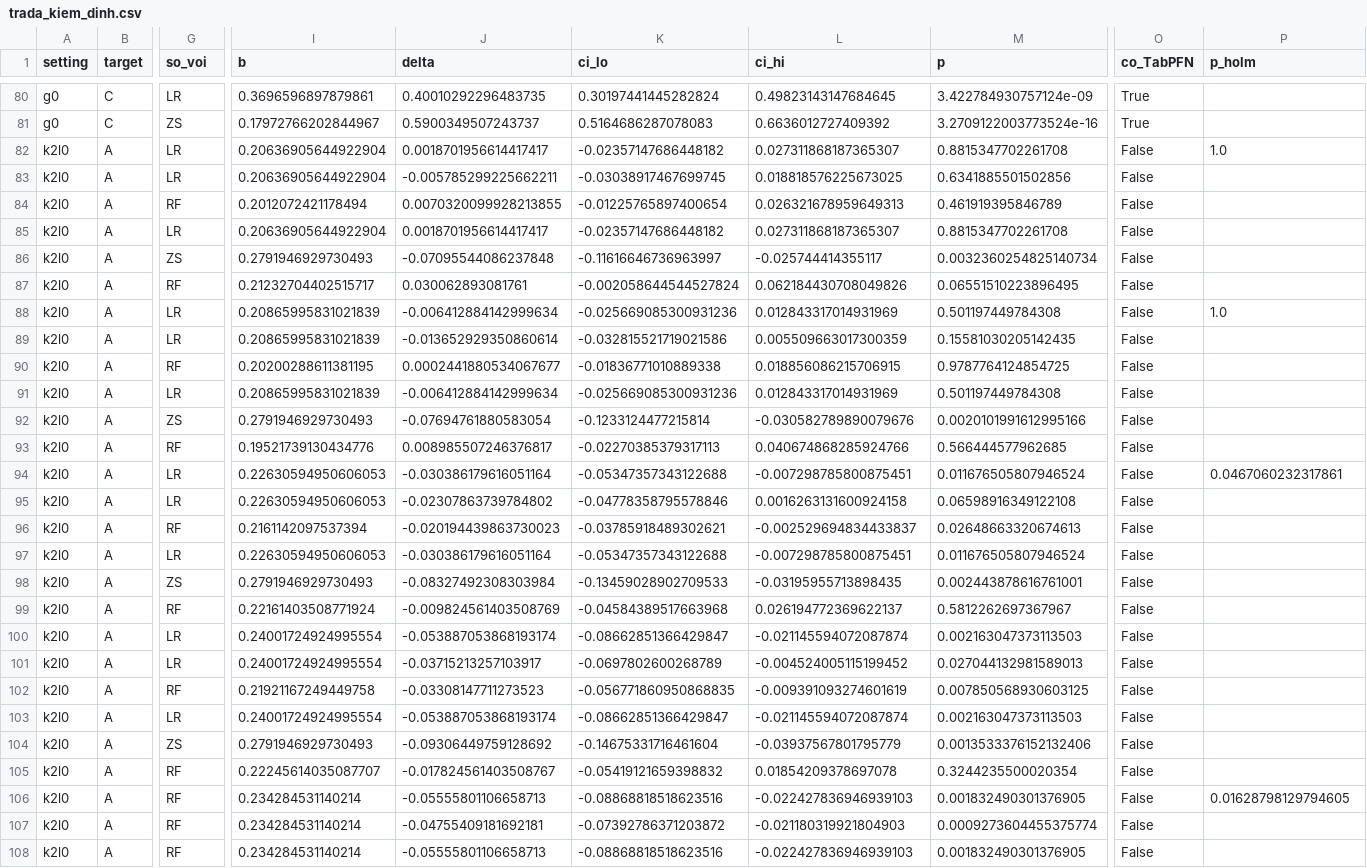
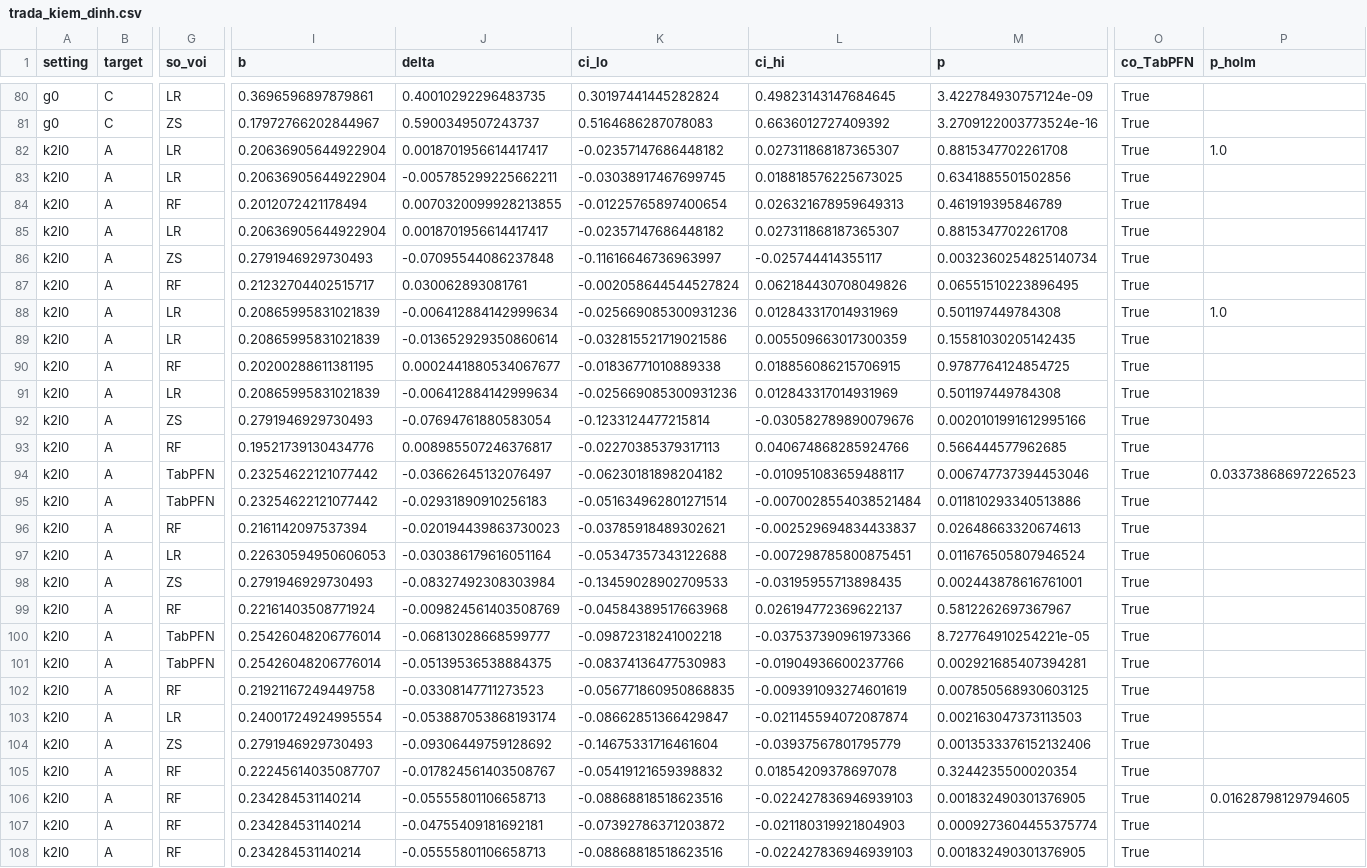
Before and after one commit to datachain-uit/CN-24540017-MinhTN-ThienPX, a CSV file: results/trada/trada_kiem_dinh.csv, drawn as a sheet; only a part is shown, gaps mark what is left out; the diff covers the shown part only; the diff names each change by its address in the sheet, - before the commit and + after, or states it on an @@ line.

```diff
--- a/results/trada/trada_kiem_dinh.csv
+++ b/results/trada/trada_kiem_dinh.csv
-O82:O108 (co_TabPFN): False
+O82:O108 (co_TabPFN): True
-G94:G95 (so_voi): LR
+G94:G95 (so_voi): TabPFN
-I94:I95 (b): 0.22630594950606053
+I94:I95 (b): 0.23254622121077442
-J94 (delta): -0.030386179616051164
+J94 (delta): -0.03662645132076497
-K94 (ci_lo): -0.05347357343122688
+K94 (ci_lo): -0.06230181898204182
-L94 (ci_hi): -0.007298785800875451
+L94 (ci_hi): -0.010951083659488117
-M94 (p): 0.011676505807946524
+M94 (p): 0.006747737394453046
-P94 (p_holm): 0.0467060232317861
+P94 (p_holm): 0.03373868697226523
-J95 (delta): -0.02307863739784802
+J95 (delta): -0.02931890910256183
-K95 (ci_lo): -0.04778358795578846
+K95 (ci_lo): -0.051634962801271514
-L95 (ci_hi): 0.0016263131600924158
+L95 (ci_hi): -0.0070028554038521484
-M95 (p): 0.06598916349122108
+M95 (p): 0.011810293340513886
-G100:G101 (so_voi): LR
+G100:G101 (so_voi): TabPFN
-I100:I101 (b): 0.24001724924995554
+I100:I101 (b): 0.25426048206776014
-J100 (delta): -0.053887053868193174
+J100 (delta): -0.06813028668599777
-K100 (ci_lo): -0.08662851366429847
+K100 (ci_lo): -0.09872318241002218
-L100 (ci_hi): -0.021145594072087874
+L100 (ci_hi): -0.037537390961973366
-M100 (p): 0.002163047373113503
+M100 (p): 8.727764910254221e-05
-J101 (delta): -0.03715213257103917
+J101 (delta): -0.05139536538884375
-K101 (ci_lo): -0.0697802600268789
+K101 (ci_lo): -0.08374136477530983
-L101 (ci_hi): -0.004524005115199452
+L101 (ci_hi): -0.01904936600237766
-M101 (p): 0.027044132981589013
+M101 (p): 0.002921685407394281
```
Also changed, not shown: 50 edited cells elsewhere in this file, 1 other file.
